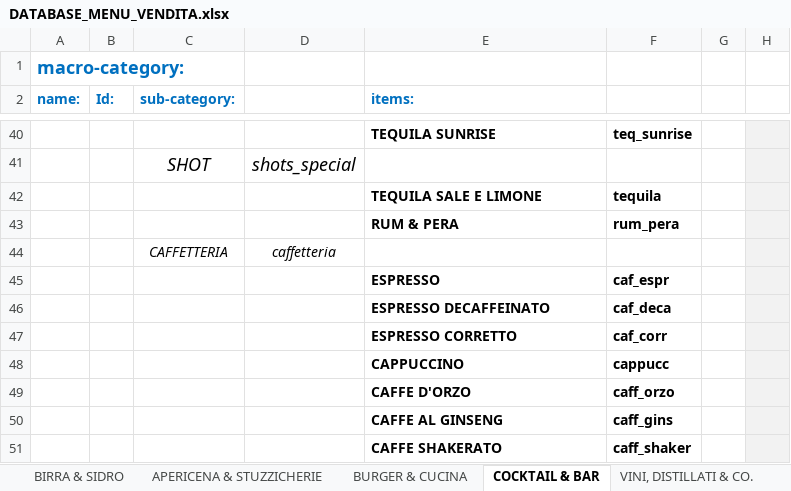
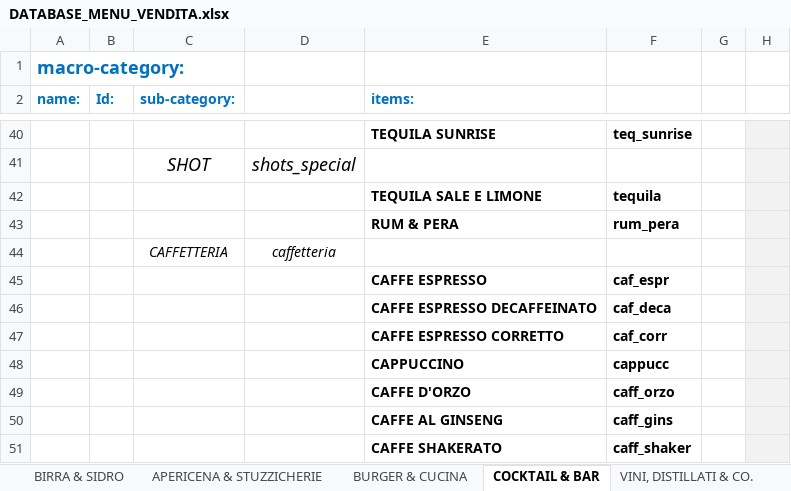
Before and after one commit to jb-pub/menu, an Excel workbook: excel/DATABASE_MENU_VENDITA.xlsx, sheet COCKTAIL & BAR, drawn as a sheet; only a part is shown, gaps mark what is left out; values as stored, in another font and other column widths than the file's, no borders; the diff names each change by its address in the sheet, - before the commit and + after, or states it on an @@ line.

```diff
--- a/excel/DATABASE_MENU_VENDITA.xlsx (sheet COCKTAIL & BAR)
+++ b/excel/DATABASE_MENU_VENDITA.xlsx (sheet COCKTAIL & BAR)
-E45 (items:): ESPRESSO
+E45 (items:): CAFFE ESPRESSO
-E46 (items:): ESPRESSO DECAFFEINATO
+E46 (items:): CAFFE ESPRESSO DECAFFEINATO
-E47 (items:): ESPRESSO CORRETTO
+E47 (items:): CAFFE ESPRESSO CORRETTO
```
Also changed, not shown: sheet APERICENA & STUZZICHERIE, 1 other file.
